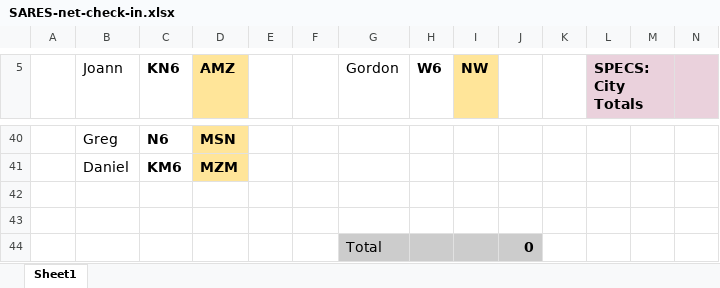
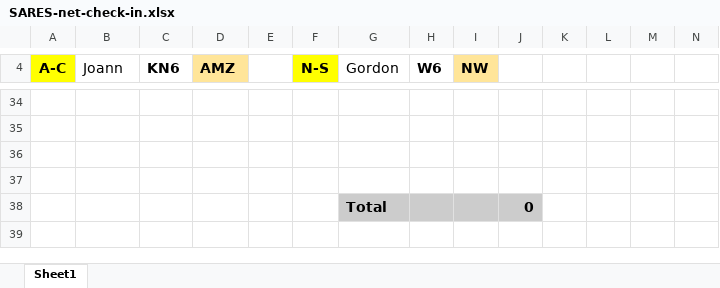
Before and after one commit to saresrg/Net-Control-Docs, an Excel workbook: SARES-net-check-in.xlsx, sheet Sheet1, drawn as a sheet; only a part is shown, gaps mark what is left out; values as stored, in another font and other column widths than the file's, no borders; removed rows and columns are numbered as before the commit, all else as after; the diff covers the shown part only; the diff names each change by its address in the sheet, - before the commit and + after, or states it on an @@ line.

```diff
--- a/SARES-net-check-in.xlsx (sheet Sheet1)
+++ b/SARES-net-check-in.xlsx (sheet Sheet1)
-A4: (empty)
+A4: A-C
-A4 fill: none
+A4 fill: #FFFF00
-F4: (empty)
+F4: N-S
-F4 fill: none
+F4 fill: #FFFF00
-L4: SPECS: City Totals
+L4: (empty)
-L4:N4 fill: #EAD1DC
+L4:N4 fill: none
-L5:M5 merged
-row 34:  | Greg | N6 | MSN
+row 34: (empty)
-D34:D35 fill: #FFE599
+D34:D35 fill: none
-row 35:  | Daniel | KM6 | MZM
+row 35: (empty)
-G38 bold: off
+G38 bold: on
```
Also changed, not shown: 16 added rows, 22 removed rows, 28 edited cells, cell formats and merged cells elsewhere in this sheet.
